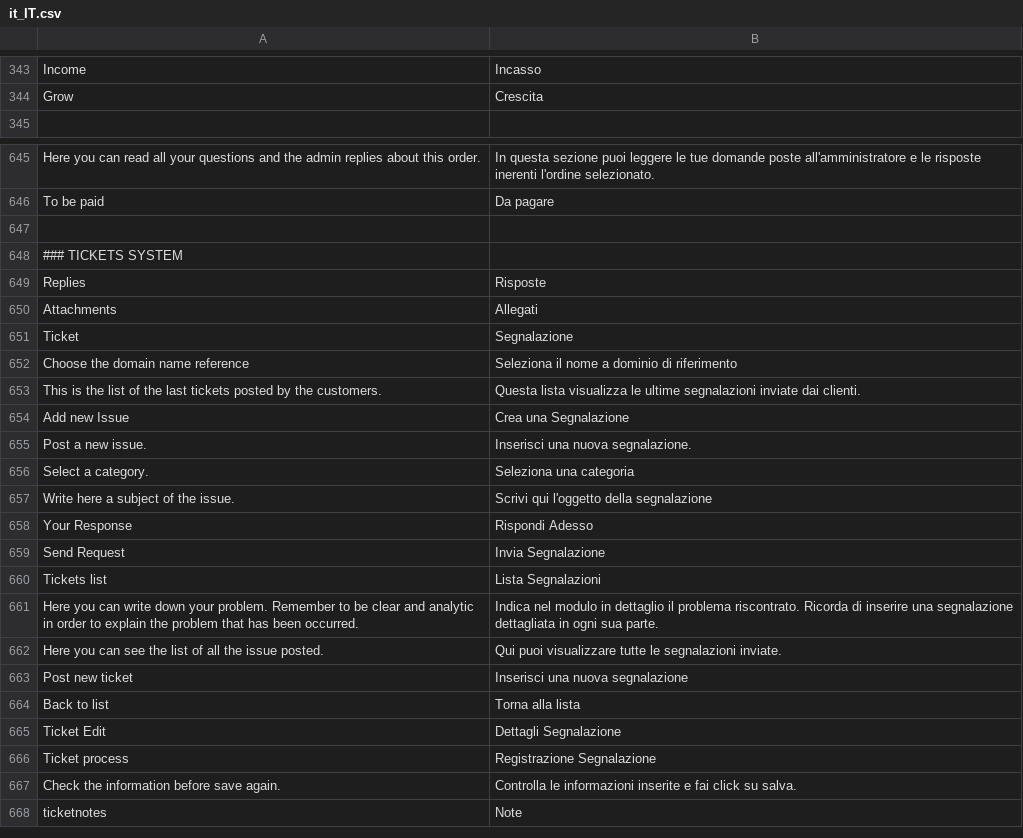
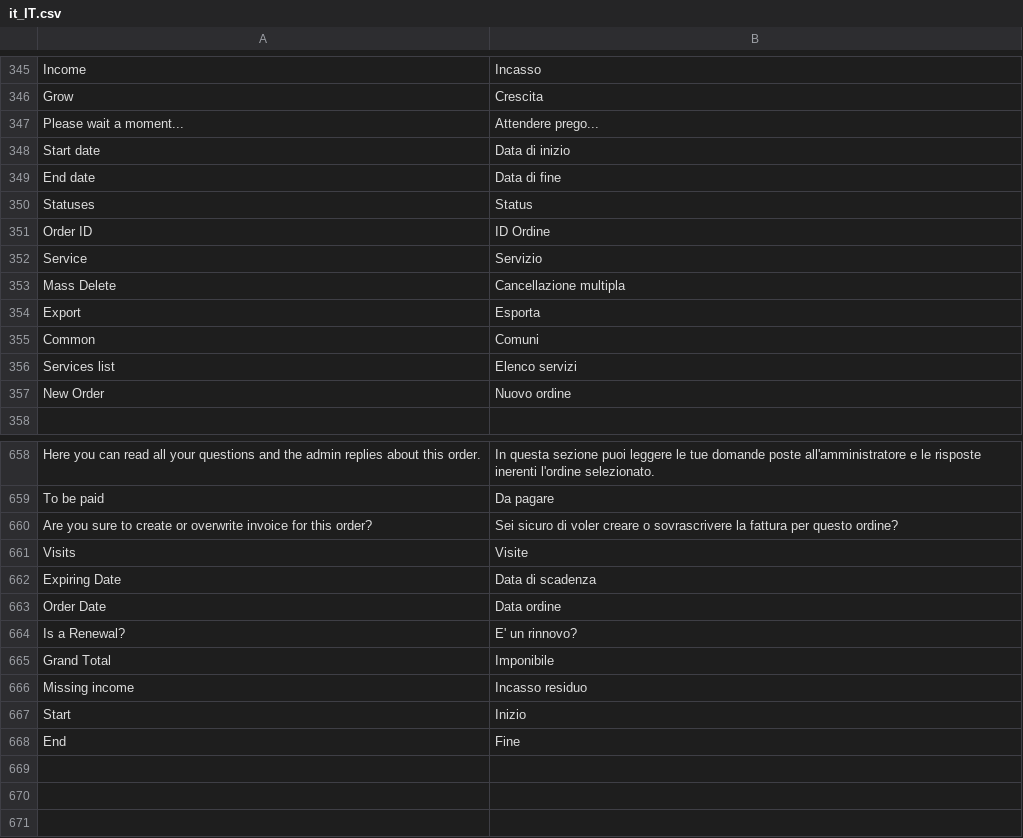
Before and after one commit to shinesoftware/shineisp, a CSV file: public/languages/it_IT.csv, drawn as a sheet; only a part is shown, gaps mark what is left out; the shorter side is filled out with more unchanged rows; the diff covers the shown part only; the diff names each change by its address in the sheet, - before the commit and + after, or states it on an @@ line.

Commit message:
Translations Added confirm when creating an invoice

```diff
--- a/public/languages/it_IT.csv
+++ b/public/languages/it_IT.csv
+row 347: Please wait a moment... | Attendere prego...
+row 348: Start date | Data di inizio
+row 349: End date | Data di fine
+row 350: Statuses | Status
+row 351: Order ID | ID Ordine
+row 352: Service | Servizio
+row 353: Mass Delete | Cancellazione multipla
+row 354: Export | Esporta
+row 355: Common | Comuni
+row 356: Services list | Elenco servizi
+row 357: New Order | Nuovo ordine
+row 660: Are you sure to create or overwrite invoice for this order? | Sei sicuro di voler creare o sovrascrivere la fattura per questo ordine?
+row 661: Visits | Visite
+row 662: Expiring Date | Data di scadenza
+row 663: Order Date | Data ordine
+row 664: Is a Renewal? | E' un rinnovo?
+row 665: Grand Total | Imponibile
+row 666: Missing income | Incasso residuo
+row 667: Start | Inizio
+row 668: End | Fine
+row 669: (empty)
+row 670: (empty)
```
Also changed, not shown: 14 added rows and 33 edited cells elsewhere in this file, 4 other files.
